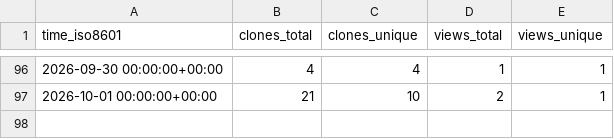
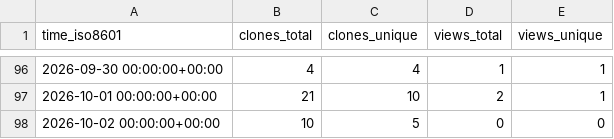
Before and after one commit to N0ise9/Partisan, a CSV file: N0ise9/Partisan/ghrs-data/views_clones_aggregate.csv, drawn as a sheet; only a part is shown, gaps mark what is left out; the diff names each change by its address in the sheet, - before the commit and + after, or states it on an @@ line.

```diff
--- a/N0ise9/Partisan/ghrs-data/views_clones_aggregate.csv
+++ b/N0ise9/Partisan/ghrs-data/views_clones_aggregate.csv
+row 98: 2026-10-02 00:00:00+00:00 | 10 | 5 | 0 | 0
```
Also changed, not shown: 1 other file.
